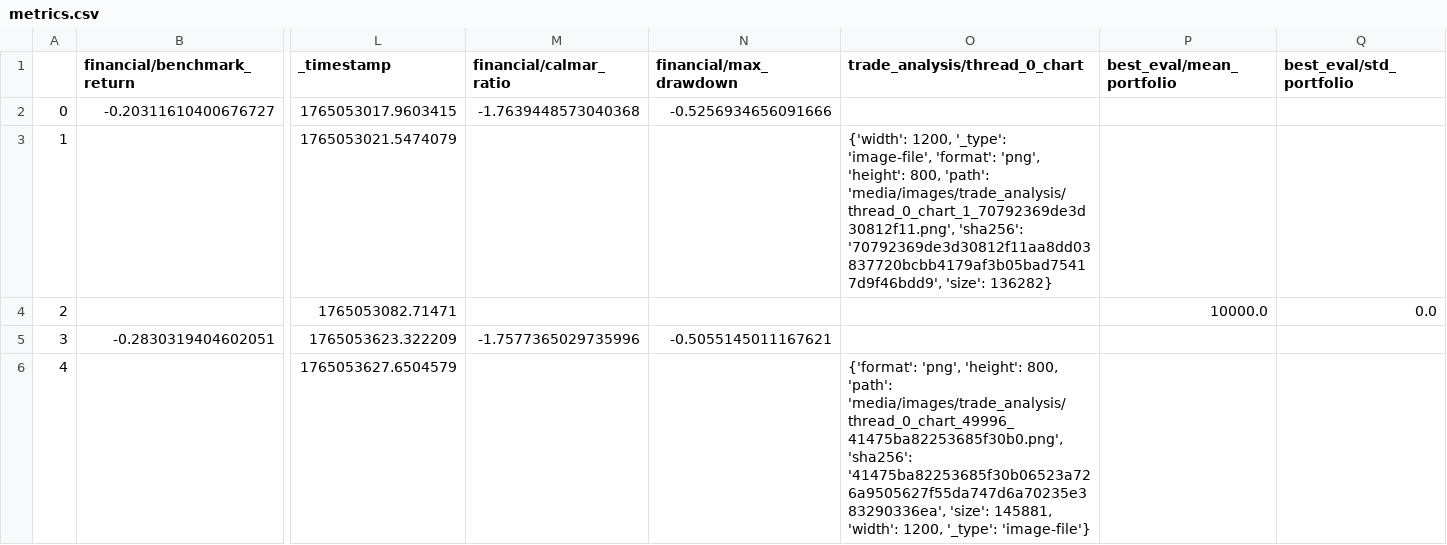
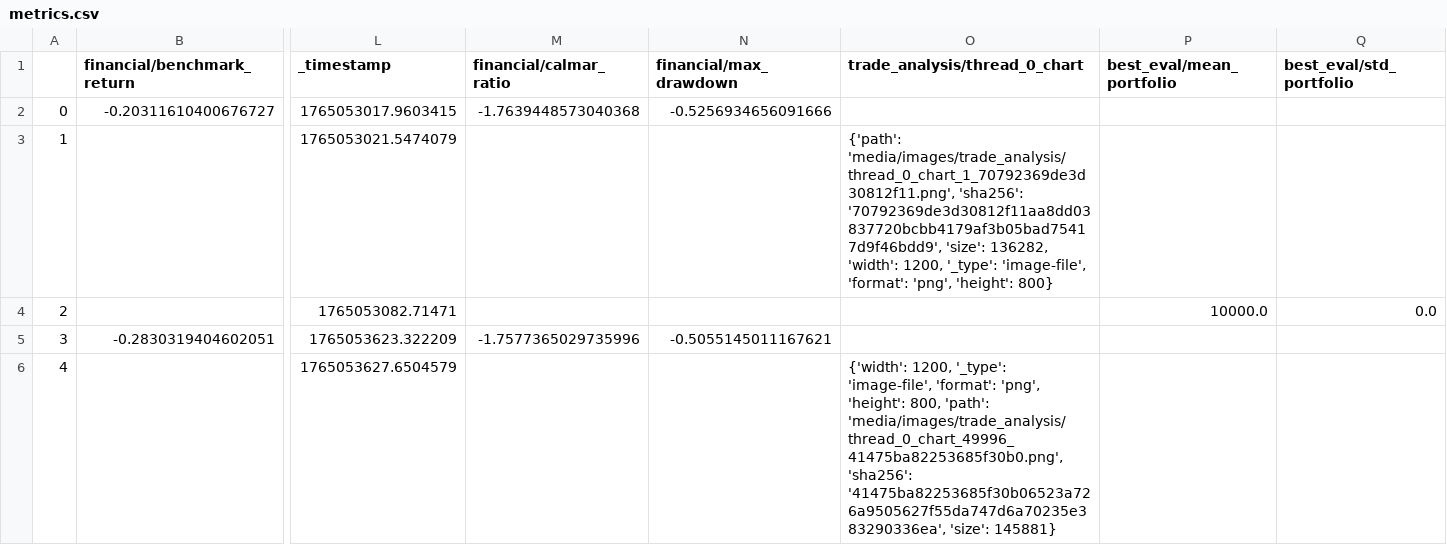
Before and after one commit to zhivko/ai-trading-bot-3, a CSV file: results/metrics.csv, drawn as a sheet; only a part is shown, gaps mark what is left out; the diff names each change by its address in the sheet, - before the commit and + after, or states it on an @@ line.

```diff
--- a/results/metrics.csv
+++ b/results/metrics.csv
-O3 (trade_analysis/thread_0_chart): {'width': 1200, '_type': 'image-file', 'format': 'png', 'height': 800, 'path': 'media/images/trade_analysis/thread_0_chart_1_70792369de3d30812f11.png', 'sha256': '70792369de3d30812f11aa8dd03837720bcbb4179af3b05bad75417d9f46bdd9', 'size': 136282}
+O3 (trade_analysis/thread_0_chart): {'path': 'media/images/trade_analysis/thread_0_chart_1_70792369de3d30812f11.png', 'sha256': '70792369de3d30812f11aa8dd03837720bcbb4179af3b05bad75417d9f46bdd9', 'size': 136282, 'width': 1200, '_type': 'image-file', 'format': 'png', 'height': 800}
-O6 (trade_analysis/thread_0_chart): {'format': 'png', 'height': 800, 'path': 'media/images/trade_analysis/thread_0_chart_49996_41475ba82253685f30b0.png', 'sha256': '41475ba82253685f30b06523a726a9505627f55da747d6a70235e383290336ea', 'size': 145881, 'width': 1200, '_type': 'image-file'}
+O6 (trade_analysis/thread_0_chart): {'width': 1200, '_type': 'image-file', 'format': 'png', 'height': 800, 'path': 'media/images/trade_analysis/thread_0_chart_49996_41475ba82253685f30b0.png', 'sha256': '41475ba82253685f30b06523a726a9505627f55da747d6a70235e383290336ea', 'size': 145881}
```
Also changed, not shown: 1 other file.
